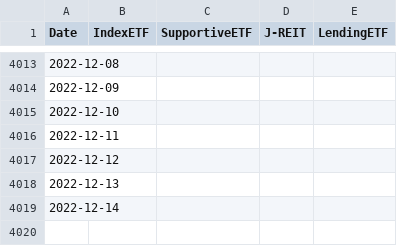
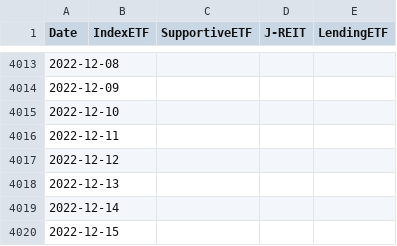
Before and after one commit to ki-chi/boj-etf-purchase, a CSV file: data/processed/boj_etf_reit_amount.csv, drawn as a sheet; only a part is shown, gaps mark what is left out; the diff names each change by its address in the sheet, - before the commit and + after, or states it on an @@ line.

Commit message:
Update data

```diff
--- a/data/processed/boj_etf_reit_amount.csv
+++ b/data/processed/boj_etf_reit_amount.csv
+row 4020: 2022-12-15
```
Also changed, not shown: 1 other file.
